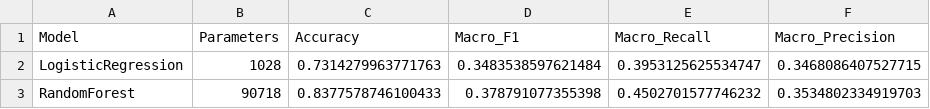
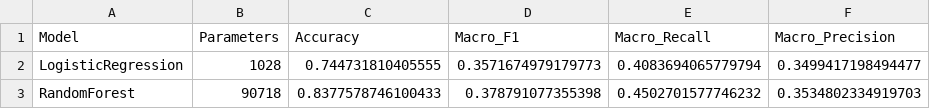
Before and after one commit to notPlancha/ECG-heartbeat-classification, a CSV file: results/metrics.csv, drawn as a sheet.

```diff
--- a/results/metrics.csv
+++ b/results/metrics.csv
@@ -1,3 +1,3 @@
 Model,Parameters,Accuracy,Macro_F1,Macro_Recall,Macro_Precision
-LogisticRegression,1028,0.7314279963771763,0.3483538597621484,0.3953125625534747,0.3468086407527715
+LogisticRegression,1028,0.744731810405555,0.3571674979179773,0.4083694065779794,0.3499417198494477
 RandomForest,90718,0.8377578746100433,0.378791077355398,0.4502701577746232,0.3534802334919703
```
Also changed, not shown: results/per_class_metrics.csv, 25 other files.
